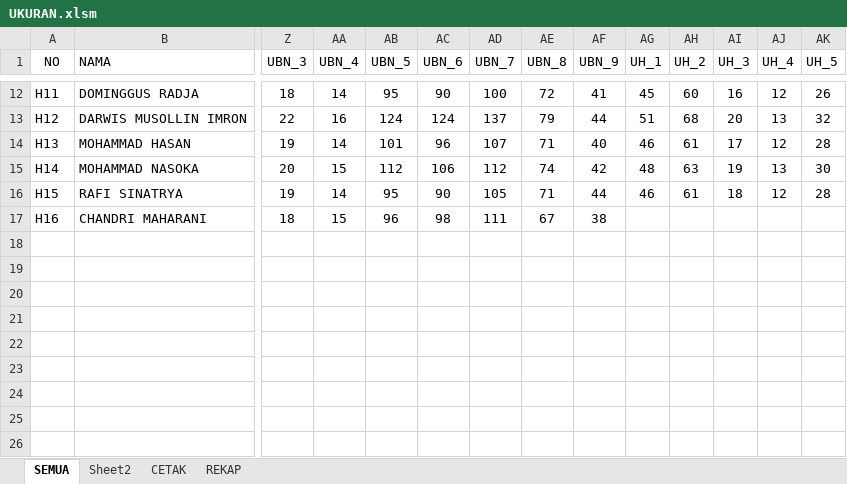
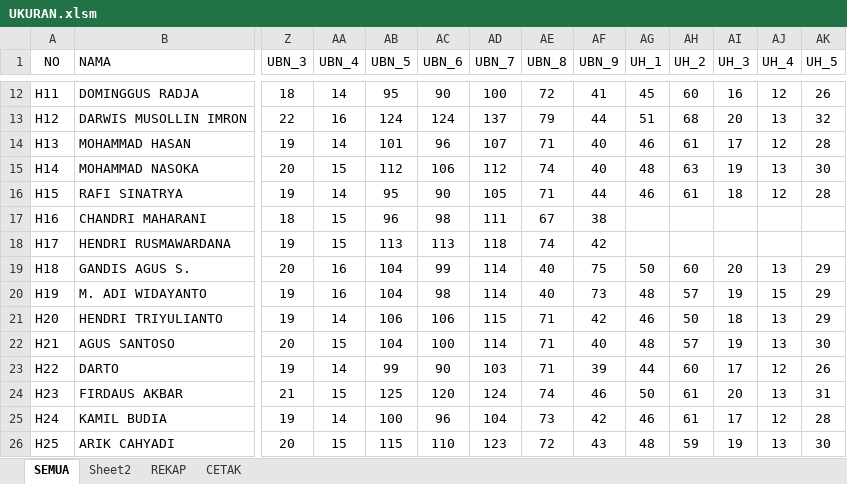
Before and after one commit to dedyhariadi/progress, an Excel workbook: 13. DP 3N31 (F4 BIRU TUA)/UKURAN.xlsm, sheet SEMUA, drawn as a sheet; only a part is shown, gaps mark what is left out; values as stored, in another font and other column widths than the file's, no borders; rows hold the shown columns only; the diff names each change by its address in the sheet, - before the commit and + after, or states it on an @@ line.

```diff
--- a/13. DP 3N31 (F4 BIRU TUA)/UKURAN.xlsm (sheet SEMUA)
+++ b/13. DP 3N31 (F4 BIRU TUA)/UKURAN.xlsm (sheet SEMUA)
@@ sheet tab order changed: SEMUA | Sheet2 | REKAP | CETAK @@
-AF15 (UBN_9): 42
+AF15 (UBN_9): 40
+row 18: H17 | HENDRI RUSMAWARDANA | 19 | 15 | 113 | 113 | 118 | 74 | 42
+row 19: H18 | GANDIS AGUS S. | 20 | 16 | 104 | 99 | 114 | 40 | 75 | 50 | 60 | 20 | 13 | 29
+row 20: H19 | M. ADI WIDAYANTO | 19 | 16 | 104 | 98 | 114 | 40 | 73 | 48 | 57 | 19 | 15 | 29
+row 21: H20 | HENDRI TRIYULIANTO | 19 | 14 | 106 | 106 | 115 | 71 | 42 | 46 | 50 | 18 | 13 | 29
+row 22: H21 | AGUS SANTOSO | 20 | 15 | 104 | 100 | 114 | 71 | 40 | 48 | 57 | 19 | 13 | 30
+row 23: H22 | DARTO | 19 | 14 | 99 | 90 | 103 | 71 | 39 | 44 | 60 | 17 | 12 | 26
+row 24: H23 | FIRDAUS AKBAR | 21 | 15 | 125 | 120 | 124 | 74 | 46 | 50 | 61 | 20 | 13 | 31
+row 25: H24 | KAMIL BUDIA | 19 | 14 | 100 | 96 | 104 | 73 | 42 | 46 | 61 | 17 | 12 | 28
+row 26: H25 | ARIK CAHYADI | 20 | 15 | 115 | 110 | 123 | 72 | 43 | 48 | 59 | 19 | 13 | 30
```
Also changed, not shown: sheet CETAK, sheet REKAP, 10. DP 2N16(ABU ABU T16(UNGU)/UKURAN.xlsm, 12. DP 1N9(A4 KUNING) T9(A4 PINK TUA)/UKURAN.xlsm, 25 other files.
